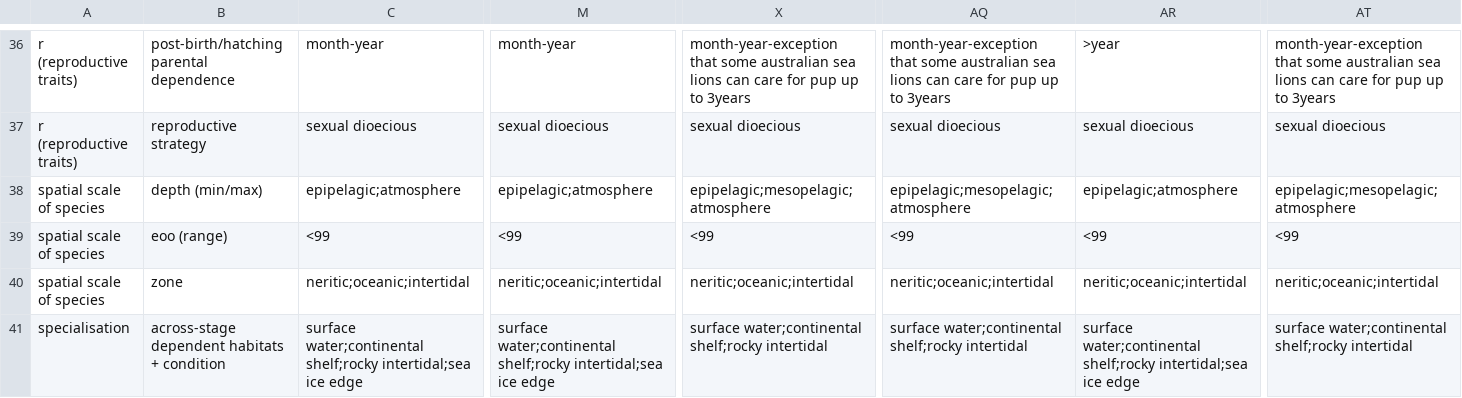
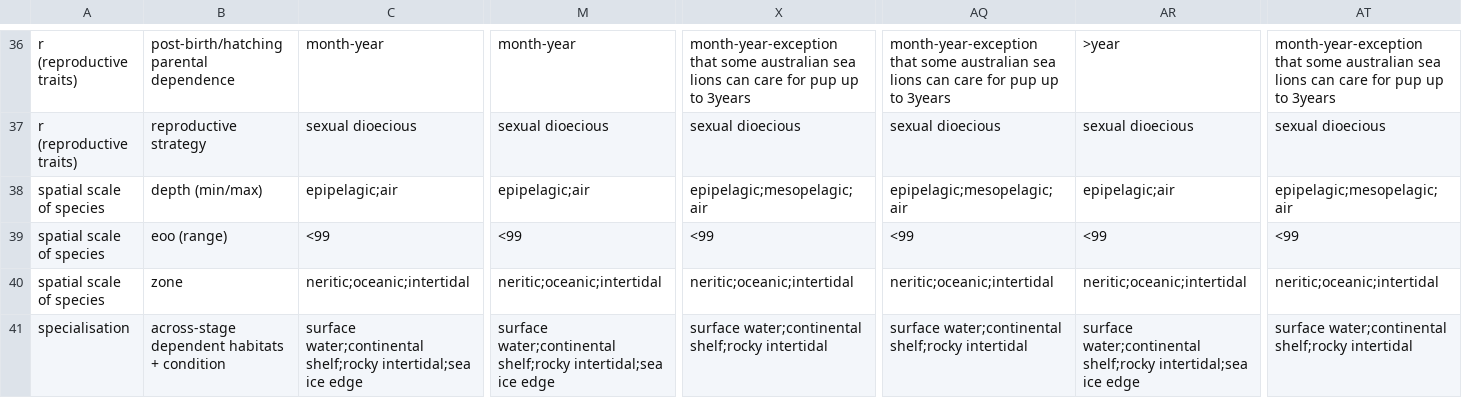
Before and after one commit to mapping-marine-spp-vuln/spp_vuln_framework, a CSV file: _raw_data/spp_trait_csvs/spp_traits_marine_mammals.csv, drawn as a sheet; only a part is shown, gaps mark what is left out; the diff covers the shown part only; the diff names each change by its address in the sheet, - before the commit and + after, or states it on an @@ line.

```diff
--- a/_raw_data/spp_trait_csvs/spp_traits_marine_mammals.csv
+++ b/_raw_data/spp_trait_csvs/spp_traits_marine_mammals.csv
-C38: epipelagic;atmosphere
+C38: epipelagic;air
-M38: epipelagic;atmosphere
+M38: epipelagic;air
-X38: epipelagic;mesopelagic;atmosphere
+X38: epipelagic;mesopelagic;air
-AQ38: epipelagic;mesopelagic;atmosphere
+AQ38: epipelagic;mesopelagic;air
-AR38: epipelagic;atmosphere
+AR38: epipelagic;air
-AT38: epipelagic;mesopelagic;atmosphere
+AT38: epipelagic;mesopelagic;air
```
Also changed, not shown: 3 edited cells elsewhere in this file, _raw_data/spp_trait_csvs/spp_traits_molluscs.csv, _raw_data/spp_trait_csvs/spp_traits_polychaetes.csv, 30 other files.
